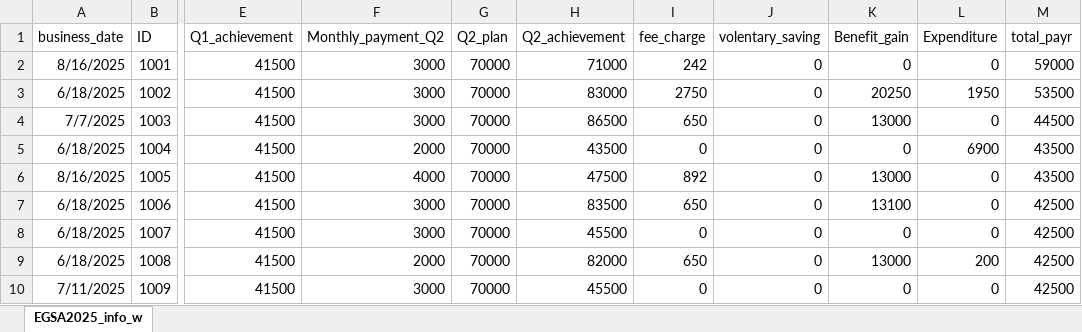
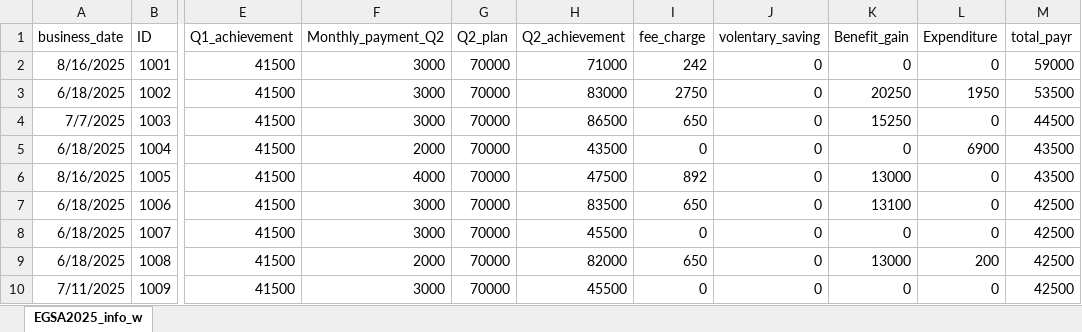
Before and after one commit to Walfaanaa/EGSA2025, an Excel workbook: EGSA2025_info_w.xlsx, sheet EGSA2025_info_w, drawn as a sheet; only a part is shown, gaps mark what is left out; values as stored, in another font and other column widths than the file's, no borders; the diff names each change by its address in the sheet, - before the commit and + after, or states it on an @@ line.

Commit message:
Add files via upload

```diff
--- a/EGSA2025_info_w.xlsx (sheet EGSA2025_info_w)
+++ b/EGSA2025_info_w.xlsx (sheet EGSA2025_info_w)
-K4 (Benefit_gain): 13000
+K4 (Benefit_gain): 15250
```
